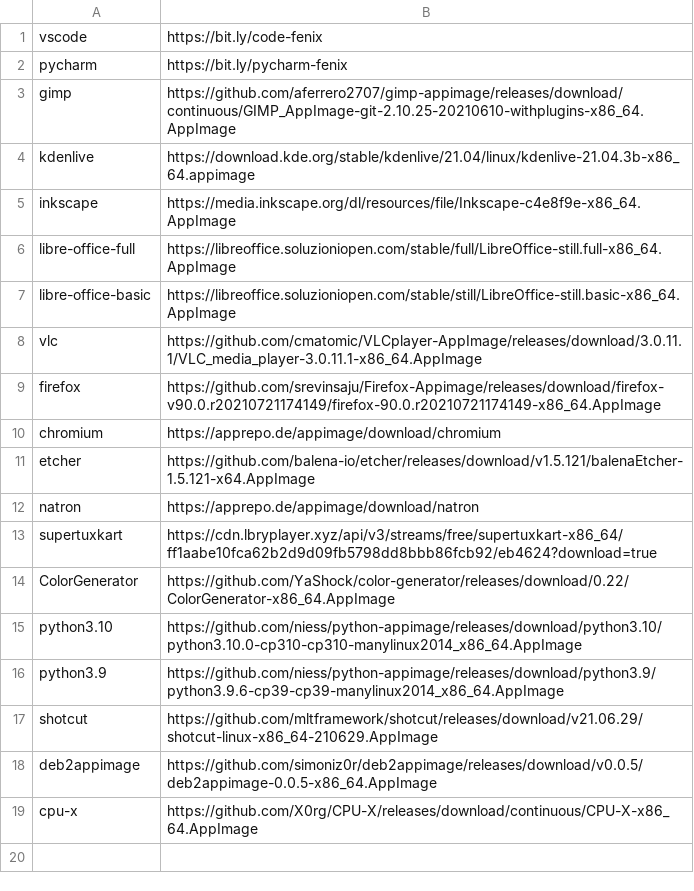
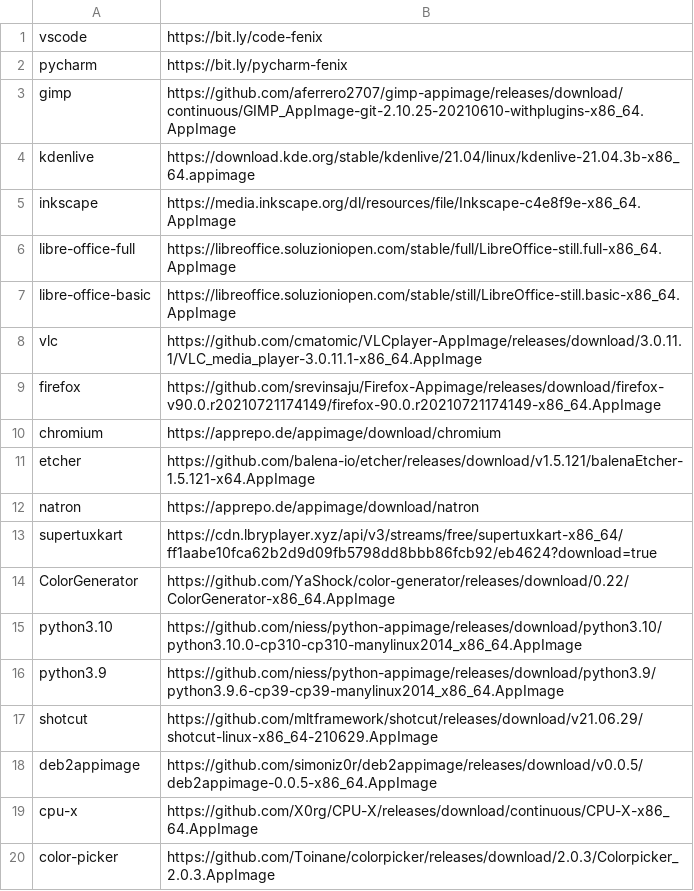
Before and after one commit to apollodaniel/fenix, a CSV file: repository.csv, drawn as a sheet; the diff names each change by its address in the sheet, - before the commit and + after, or states it on an @@ line.

Commit message:
Update repository.csv

```diff
--- a/repository.csv
+++ b/repository.csv
+row 20: color-picker | https://github.com/Toinane/colorpicker/releases/download/2.0.3/Colorpicker_2.0.3.AppImage
```
